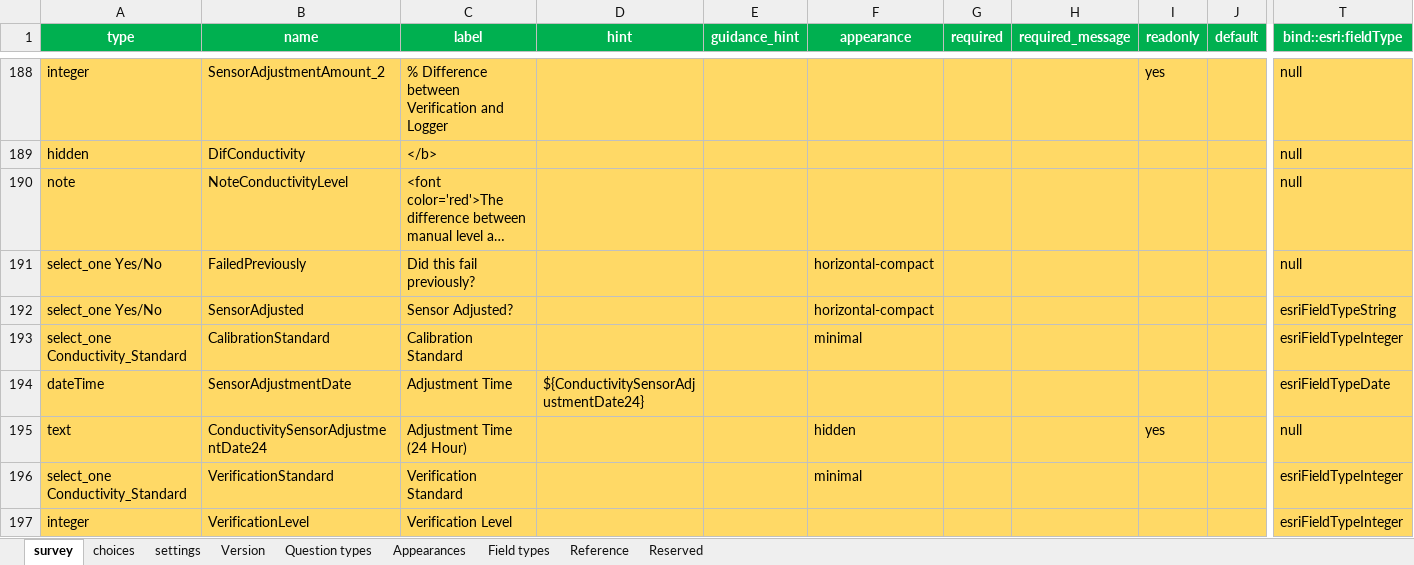
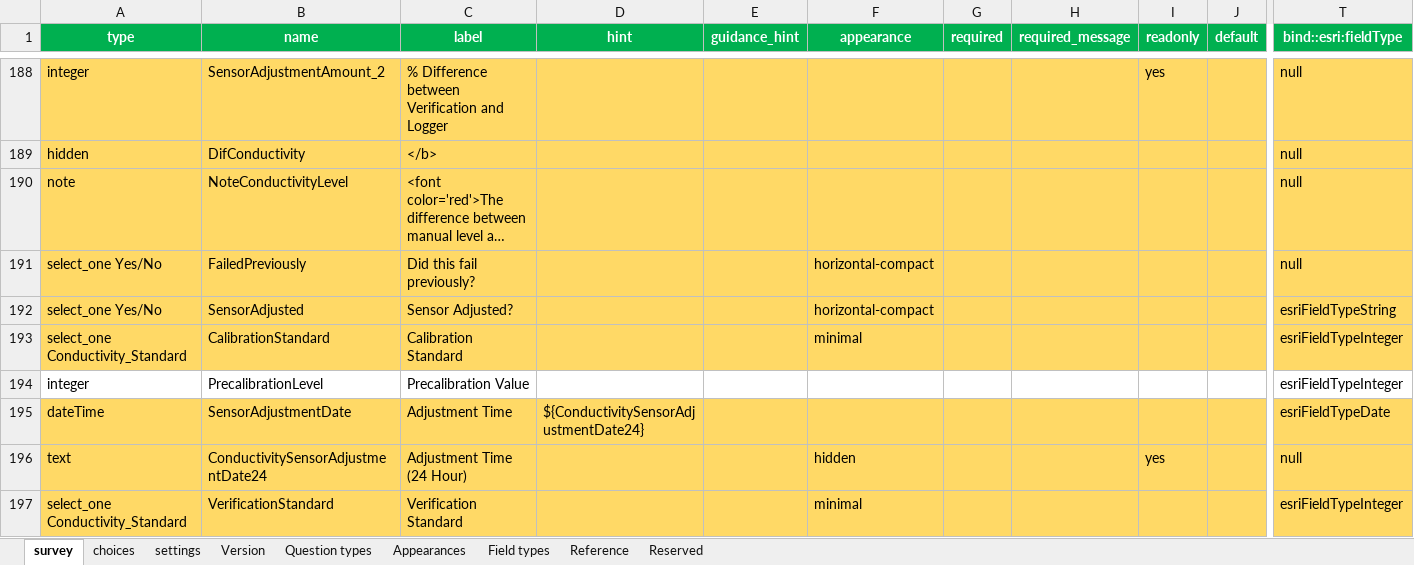
Before and after one commit to NWFWMD-IT/Hydrologic-Monitoring-Project, an Excel workbook: survey/f032871677f74a8a940a693187de0ca9/NW Florida Hydrologic Field Form.xlsx, sheet survey, drawn as a sheet; only a part is shown, gaps mark what is left out; the shorter side is filled out with more unchanged rows; long unchanged cells end in …; values as stored, in another font and other column widths than the file's, no borders; conditional formats and table styles not drawn; rows hold the shown columns only; the diff names each change by its address in the sheet, - before the commit and + after, or states it on an @@ line.

Commit message:
Added Precalibration field to prod survey

```diff
--- a/survey/f032871677f74a8a940a693187de0ca9/NW Florida Hydrologic Field Form.xlsx (sheet survey)
+++ b/survey/f032871677f74a8a940a693187de0ca9/NW Florida Hydrologic Field Form.xlsx (sheet survey)
+row 194: integer | PrecalibrationLevel | Precalibration Value |  |  |  |  |  |  |  | esriFieldTypeInteger
```
Also changed, not shown: 4 other files.
